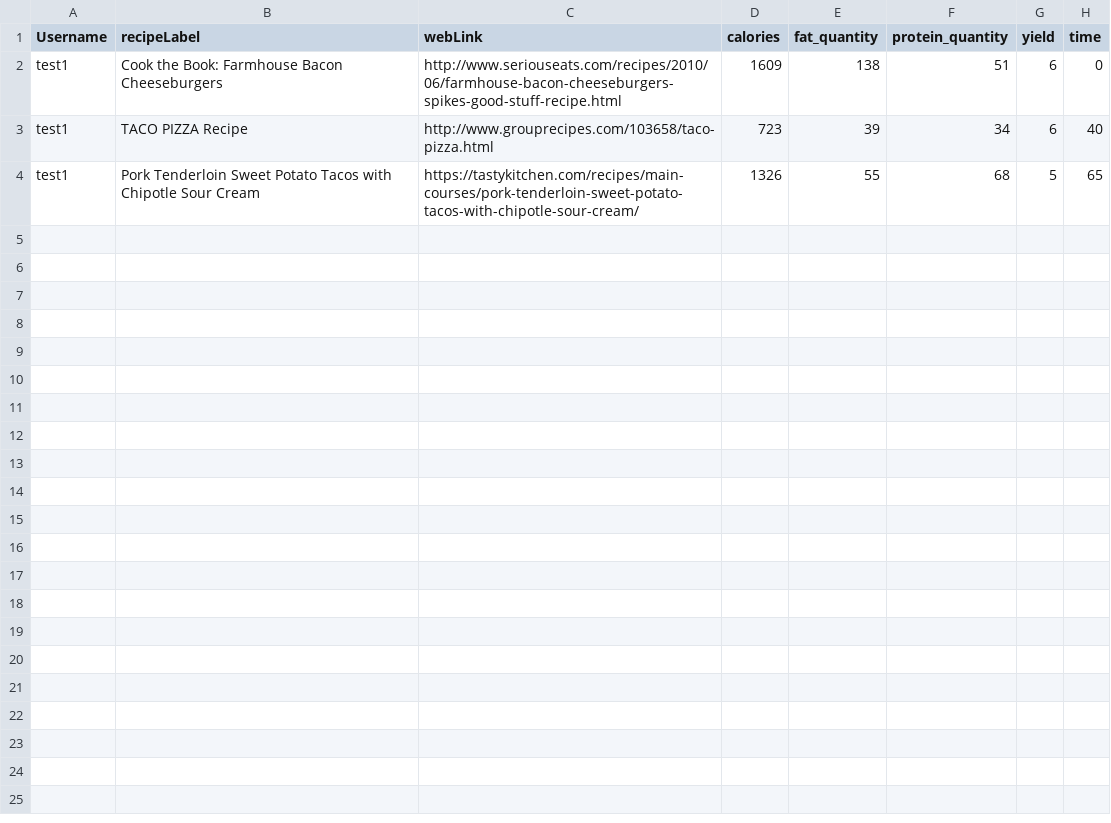
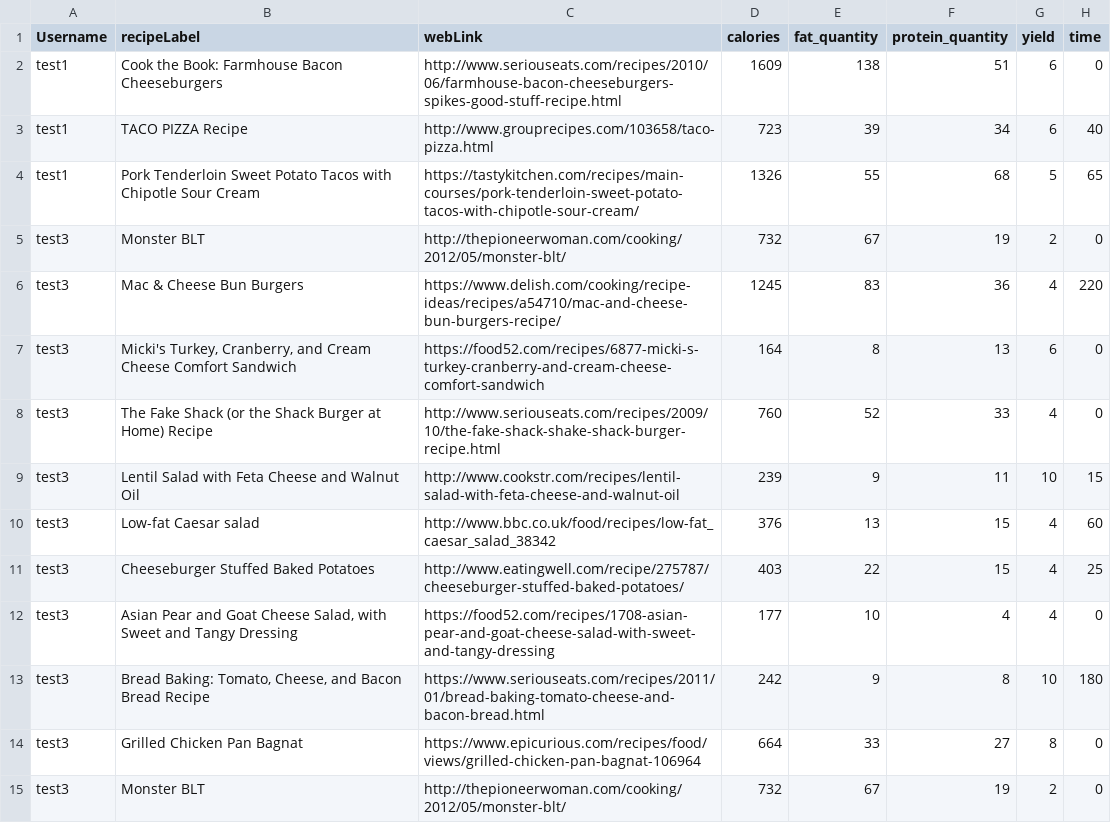
Before and after one commit to maliksaunders/CIS408_2023_01_Recipe_App, a CSV file: htmlWIP/CSVFolder/searchitems.csv, drawn as a sheet; the diff names each change by its address in the sheet, - before the commit and + after, or states it on an @@ line.

Commit message:
more data

```diff
--- a/htmlWIP/CSVFolder/searchitems.csv
+++ b/htmlWIP/CSVFolder/searchitems.csv
+row 5: test3 | Monster BLT | http://thepioneerwoman.com/cooking/2012/05/monster-blt/ | 732 | 67 | 19 | 2 | 0
+row 6: test3 | Mac & Cheese Bun Burgers | https://www.delish.com/cooking/recipe-ideas/recipes/a54710/mac-and-cheese-bun-burgers-recipe/ | 1245 | 83 | 36 | 4 | 220
+row 7: test3 | Micki's Turkey, Cranberry, and Cream Cheese Comfort Sandwich | https://food52.com/recipes/6877-micki-s-turkey-cranberry-and-cream-cheese-comfort-sandwich | 164 | 8 | 13 | 6 | 0
+row 8: test3 | The Fake Shack (or the Shack Burger at Home) Recipe | http://www.seriouseats.com/recipes/2009/10/the-fake-shack-shake-shack-burger-recipe.html | 760 | 52 | 33 | 4 | 0
+row 9: test3 | Lentil Salad with Feta Cheese and Walnut Oil | http://www.cookstr.com/recipes/lentil-salad-with-feta-cheese-and-walnut-oil | 239 | 9 | 11 | 10 | 15
+row 10: test3 | Low-fat Caesar salad | http://www.bbc.co.uk/food/recipes/low-fat_caesar_salad_38342 | 376 | 13 | 15 | 4 | 60
+row 11: test3 | Cheeseburger Stuffed Baked Potatoes | http://www.eatingwell.com/recipe/275787/cheeseburger-stuffed-baked-potatoes/ | 403 | 22 | 15 | 4 | 25
+row 12: test3 | Asian Pear and Goat Cheese Salad, with Sweet and Tangy Dressing | https://food52.com/recipes/1708-asian-pear-and-goat-cheese-salad-with-sweet-and-tangy-dressing | 177 | 10 | 4 | 4 | 0
+row 13: test3 | Bread Baking: Tomato, Cheese, and Bacon Bread Recipe | https://www.seriouseats.com/recipes/2011/01/bread-baking-tomato-cheese-and-bacon-bread.html | 242 | 9 | 8 | 10 | 180
+row 14: test3 | Grilled Chicken Pan Bagnat | https://www.epicurious.com/recipes/food/views/grilled-chicken-pan-bagnat-106964 | 664 | 33 | 27 | 8 | 0
+row 15: test3 | Monster BLT | http://thepioneerwoman.com/cooking/2012/05/monster-blt/ | 732 | 67 | 19 | 2 | 0
```
